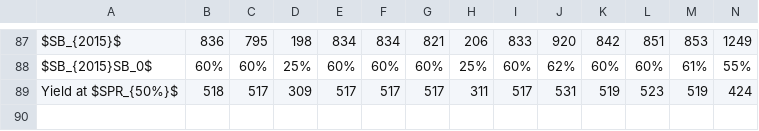
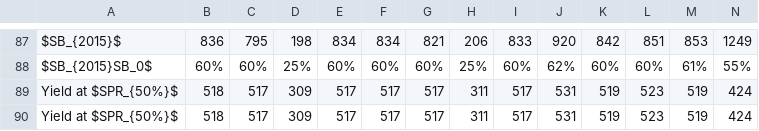
Before and after one commit to melissamonk-NOAA/Rmarkdown_workshop_2016, a CSV file: black_rockfish_sens.csv, drawn as a sheet; only a part is shown, gaps mark what is left out; rows hold the shown columns only; the diff names each change by its address in the sheet, - before the commit and + after, or states it on an @@ line.

Commit message:
Caitlin Change

```diff
--- a/black_rockfish_sens.csv
+++ b/black_rockfish_sens.csv
+row 90: Yield at $SPR_{50%}$ | 518 | 517 | 309 | 517 | 517 | 517 | 311 | 517 | 531 | 519 | 523 | 519 | 424
```
